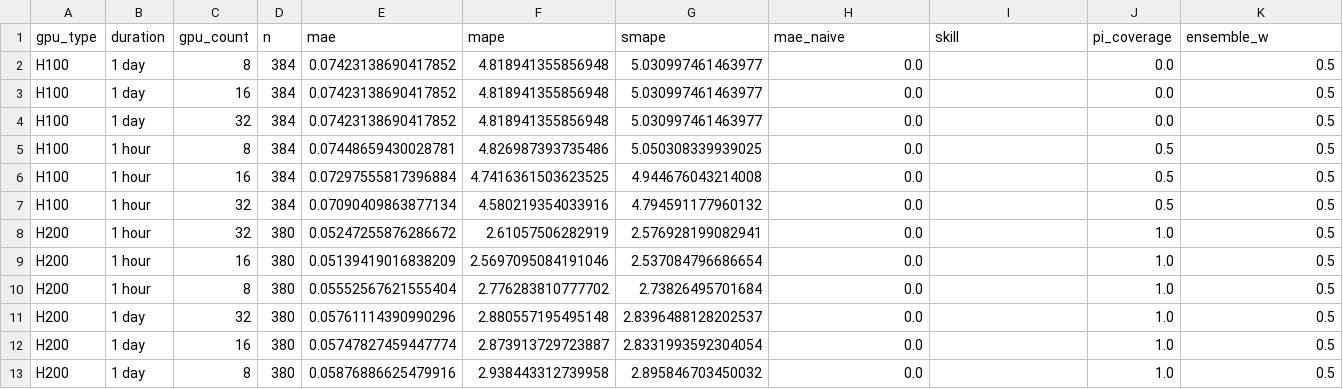
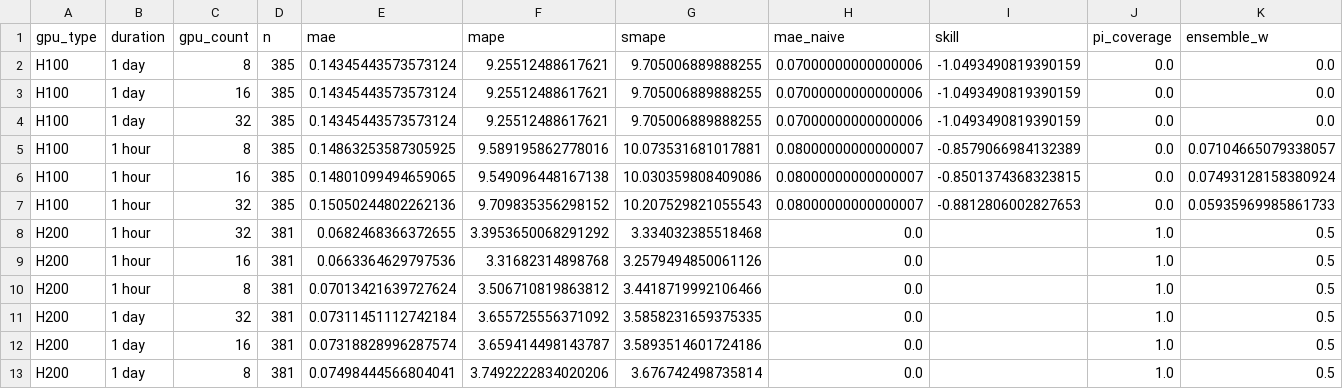
Before and after one commit to evieculloty9/gpu-pricing-scraper, a CSV file: docs/data/sfcompute_metrics.csv, drawn as a sheet.

```diff
--- a/docs/data/sfcompute_metrics.csv
+++ b/docs/data/sfcompute_metrics.csv
@@ -1,13 +1,13 @@
 gpu_type,duration,gpu_count,n,mae,mape,smape,mae_naive,skill,pi_coverage,ensemble_w
-H100,1 day,8,384,0.07423138690417852,4.818941355856948,5.030997461463977,0.0,,0.0,0.5
-H100,1 day,16,384,0.07423138690417852,4.818941355856948,5.030997461463977,0.0,,0.0,0.5
-H100,1 day,32,384,0.07423138690417852,4.818941355856948,5.030997461463977,0.0,,0.0,0.5
-H100,1 hour,8,384,0.07448659430028781,4.826987393735486,5.050308339939025,0.0,,0.5,0.5
-H100,1 hour,16,384,0.07297555817396884,4.7416361503623525,4.944676043214008,0.0,,0.5,0.5
-H100,1 hour,32,384,0.07090409863877134,4.580219354033916,4.794591177960132,0.0,,0.5,0.5
-H200,1 hour,32,380,0.05247255876286672,2.61057506282919,2.576928199082941,0.0,,1.0,0.5
-H200,1 hour,16,380,0.05139419016838209,2.5697095084191046,2.537084796686654,0.0,,1.0,0.5
-H200,1 hour,8,380,0.05552567621555404,2.776283810777702,2.73826495701684,0.0,,1.0,0.5
-H200,1 day,32,380,0.05761114390990296,2.880557195495148,2.8396488128202537,0.0,,1.0,0.5
-H200,1 day,16,380,0.05747827459447774,2.873913729723887,2.8331993592304054,0.0,,1.0,0.5
-H200,1 day,8,380,0.05876886625479916,2.938443312739958,2.895846703450032,0.0,,1.0,0.5
+H100,1 day,8,385,0.14345443573573124,9.25512488617621,9.705006889888255,0.07000000000000006,-1.0493490819390159,0.0,0.0
+H100,1 day,16,385,0.14345443573573124,9.25512488617621,9.705006889888255,0.07000000000000006,-1.0493490819390159,0.0,0.0
+H100,1 day,32,385,0.14345443573573124,9.25512488617621,9.705006889888255,0.07000000000000006,-1.0493490819390159,0.0,0.0
+H100,1 hour,8,385,0.14863253587305925,9.589195862778016,10.073531681017881,0.08000000000000007,-0.8579066984132389,0.0,0.07104665079338057
+H100,1 hour,16,385,0.14801099494659065,9.549096448167138,10.030359808409086,0.08000000000000007,-0.8501374368323815,0.0,0.07493128158380924
+H100,1 hour,32,385,0.15050244802262136,9.709835356298152,10.207529821055543,0.08000000000000007,-0.8812806002827653,0.0,0.05935969985861733
+H200,1 hour,32,381,0.0682468366372655,3.3953650068291292,3.334032385518468,0.0,,1.0,0.5
+H200,1 hour,16,381,0.0663364629797536,3.31682314898768,3.2579494850061126,0.0,,1.0,0.5
+H200,1 hour,8,381,0.07013421639727624,3.506710819863812,3.4418719992106466,0.0,,1.0,0.5
+H200,1 day,32,381,0.07311451112742184,3.655725556371092,3.5858231659375335,0.0,,1.0,0.5
+H200,1 day,16,381,0.07318828996287574,3.659414498143787,3.5893514601724186,0.0,,1.0,0.5
+H200,1 day,8,381,0.07498444566804041,3.7492222834020206,3.676742498735814,0.0,,1.0,0.5
```
Also changed, not shown: docs/data/budget_scenarios.csv, docs/data/sfcompute_history.csv, 6 other files.
